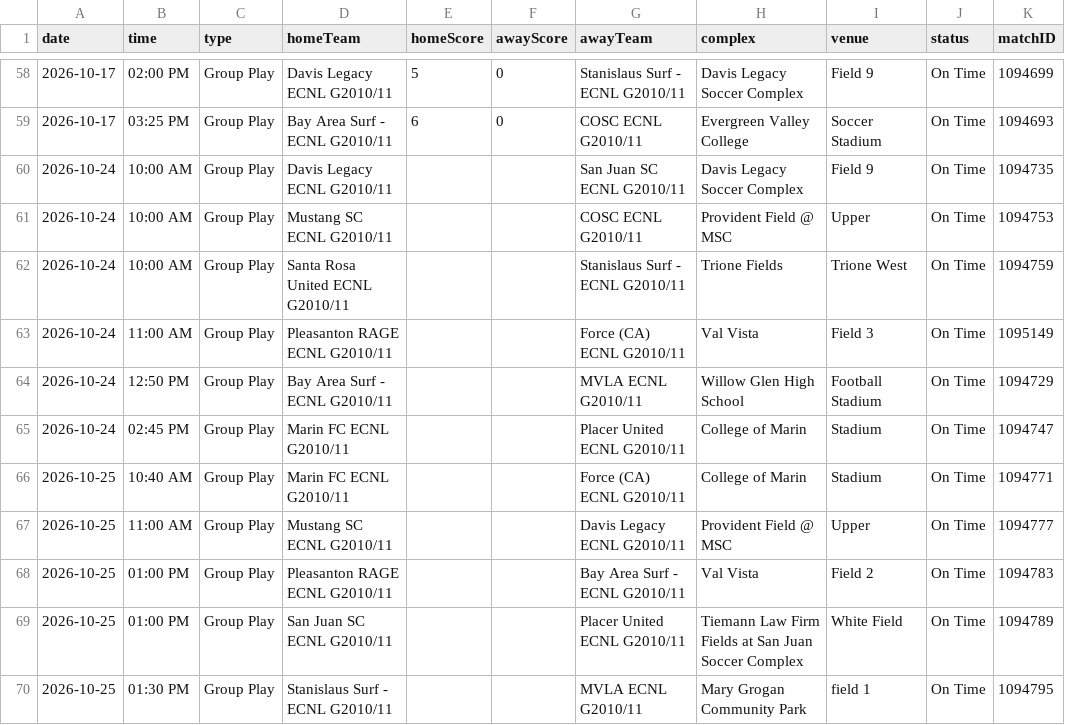
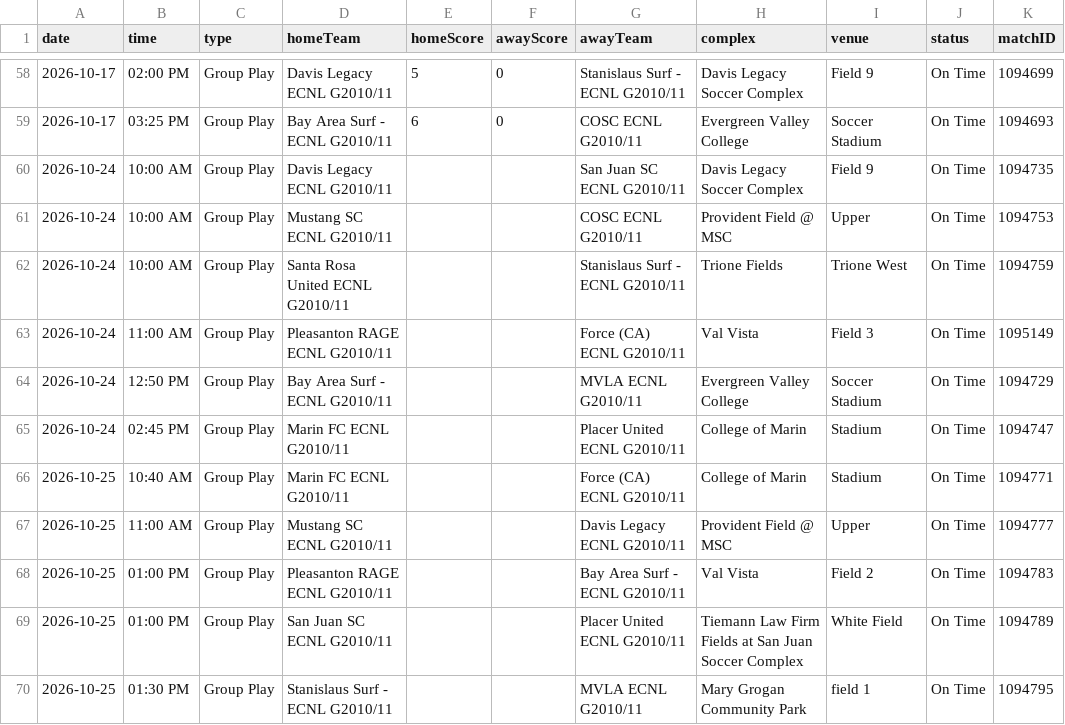
Before and after one commit to NextOneTwoLabs/ecnl-dashboard, a CSV file: export/2026-27/NorCal/GU16-ECNL.schedule.csv, drawn as a sheet; only a part is shown, gaps mark what is left out.

```diff
--- a/export/2026-27/NorCal/GU16-ECNL.schedule.csv
+++ b/export/2026-27/NorCal/GU16-ECNL.schedule.csv
@@ -63,3 +63,3 @@ date,time,type,homeTeam,homeScore,awayScore,awayTeam,complex,venue,status,matchI
 2026-10-24,11:00 AM,Group Play,Pleasanton RAGE ECNL G2010/11,,,Force (CA) ECNL G2010/11,Val Vista,Field 3,On Time,1095149
-2026-10-24,12:50 PM,Group Play,Bay Area Surf - ECNL G2010/11,,,MVLA ECNL G2010/11,Willow Glen High School,Football Stadium,On Time,1094729
+2026-10-24,12:50 PM,Group Play,Bay Area Surf - ECNL G2010/11,,,MVLA ECNL G2010/11,Evergreen Valley College,Soccer Stadium,On Time,1094729
 2026-10-24,02:45 PM,Group Play,Marin FC ECNL G2010/11,,,Placer United ECNL G2010/11,College of Marin,Stadium,On Time,1094747
```
Also changed, not shown: export/2026-27/NorCal/GU13-ECNL.schedule.csv, export/2026-27/Texas/GU14-ECNL.schedule.csv, 15 other files.
